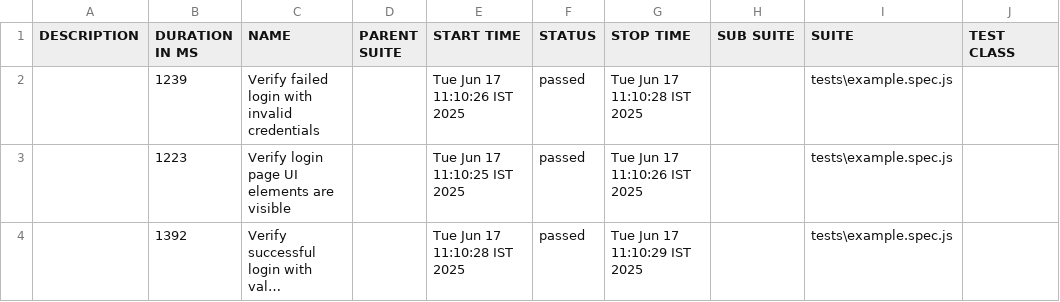
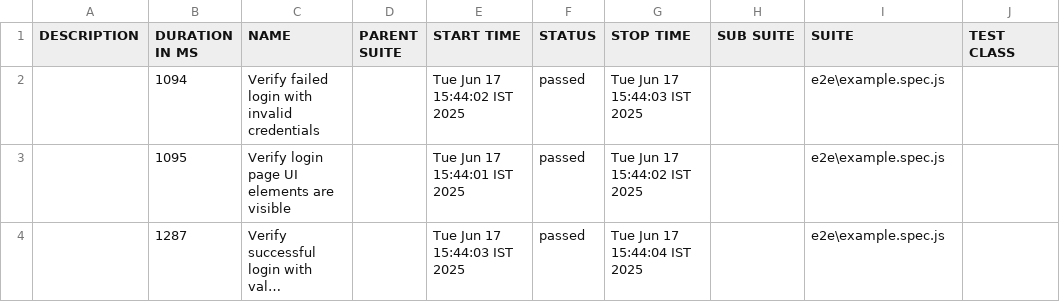
Before and after one commit to rajveer-parmar/Saucedemo, a CSV file: allure-report/data/suites.csv, drawn as a sheet; only a part is shown; long unchanged cells end in …; the diff names each change by its address in the sheet, - before the commit and + after, or states it on an @@ line.

Commit message:
Updated version with reports

```diff
--- a/allure-report/data/suites.csv
+++ b/allure-report/data/suites.csv
-B2 (DURATION IN MS): 1239
+B2 (DURATION IN MS): 1094
-E2 (START TIME): Tue Jun 17 11:10:26 IST 2025
+E2 (START TIME): Tue Jun 17 15:44:02 IST 2025
-G2 (STOP TIME): Tue Jun 17 11:10:28 IST 2025
+G2 (STOP TIME): Tue Jun 17 15:44:03 IST 2025
-I2:I4 (SUITE): tests\example.spec.js
+I2:I4 (SUITE): e2e\example.spec.js
-B3 (DURATION IN MS): 1223
+B3 (DURATION IN MS): 1095
-E3 (START TIME): Tue Jun 17 11:10:25 IST 2025
+E3 (START TIME): Tue Jun 17 15:44:01 IST 2025
-G3 (STOP TIME): Tue Jun 17 11:10:26 IST 2025
+G3 (STOP TIME): Tue Jun 17 15:44:02 IST 2025
-B4 (DURATION IN MS): 1392
+B4 (DURATION IN MS): 1287
-E4 (START TIME): Tue Jun 17 11:10:28 IST 2025
+E4 (START TIME): Tue Jun 17 15:44:03 IST 2025
-G4 (STOP TIME): Tue Jun 17 11:10:29 IST 2025
+G4 (STOP TIME): Tue Jun 17 15:44:04 IST 2025
```
Also changed, not shown: 35 other files.
